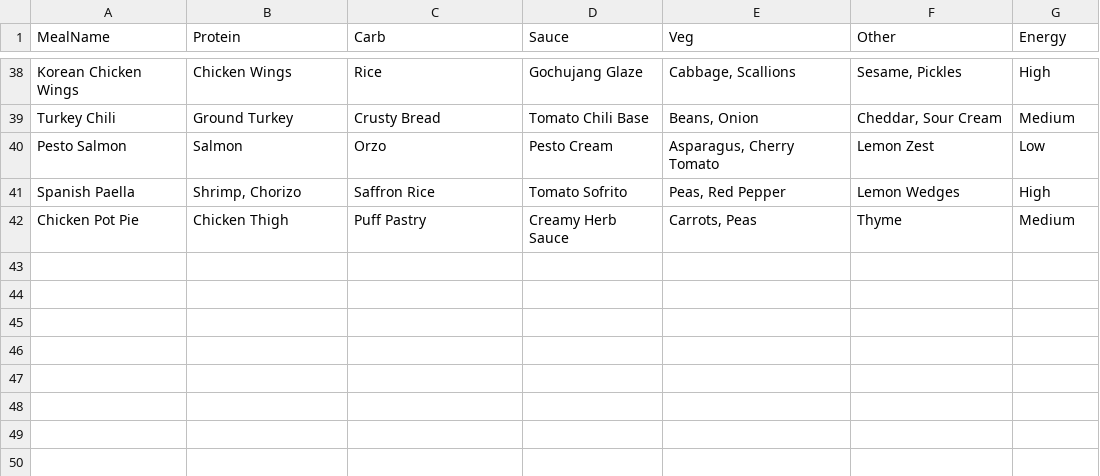
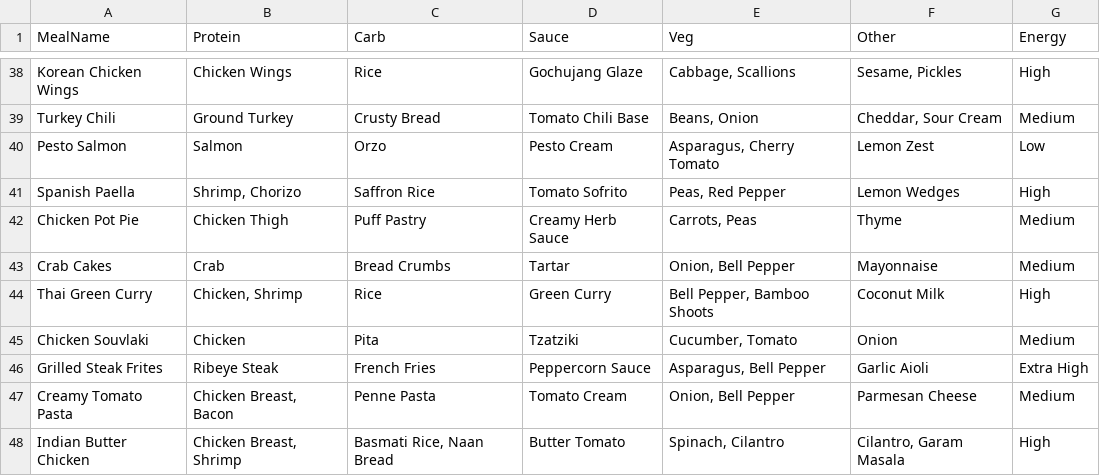
Before and after one commit to buckatron/meal-planner, a CSV file: backend/data/mealRepo.csv, drawn as a sheet; only a part is shown, gaps mark what is left out.

```diff
--- a/backend/data/mealRepo.csv
+++ b/backend/data/mealRepo.csv
@@ -42 +42,7 @@ Spanish Paella,"Shrimp, Chorizo",Saffron Rice,Tomato Sofrito,"Peas, Red Pepper",
 Chicken Pot Pie,Chicken Thigh,Puff Pastry,Creamy Herb Sauce,"Carrots, Peas",Thyme,Medium
+Crab Cakes,Crab,Bread Crumbs,Tartar,"Onion, Bell Pepper",Mayonnaise,Medium
+Thai Green Curry,"Chicken, Shrimp",Rice,Green Curry,"Bell Pepper, Bamboo Shoots",Coconut Milk,High
+Chicken Souvlaki,Chicken,Pita,Tzatziki,"Cucumber, Tomato",Onion,Medium
+Grilled Steak Frites,Ribeye Steak,French Fries,Peppercorn Sauce,"Asparagus, Bell Pepper",Garlic Aioli,Extra High
+Creamy Tomato Pasta,"Chicken Breast, Bacon",Penne Pasta,Tomato Cream,"Onion, Bell Pepper",Parmesan Cheese,Medium
+Indian Butter Chicken,"Chicken Breast, Shrimp","Basmati Rice, Naan Bread",Butter Tomato,"Spinach, Cilantro","Cilantro, Garam Masala",High
```
Also changed, not shown: 1 other file.
